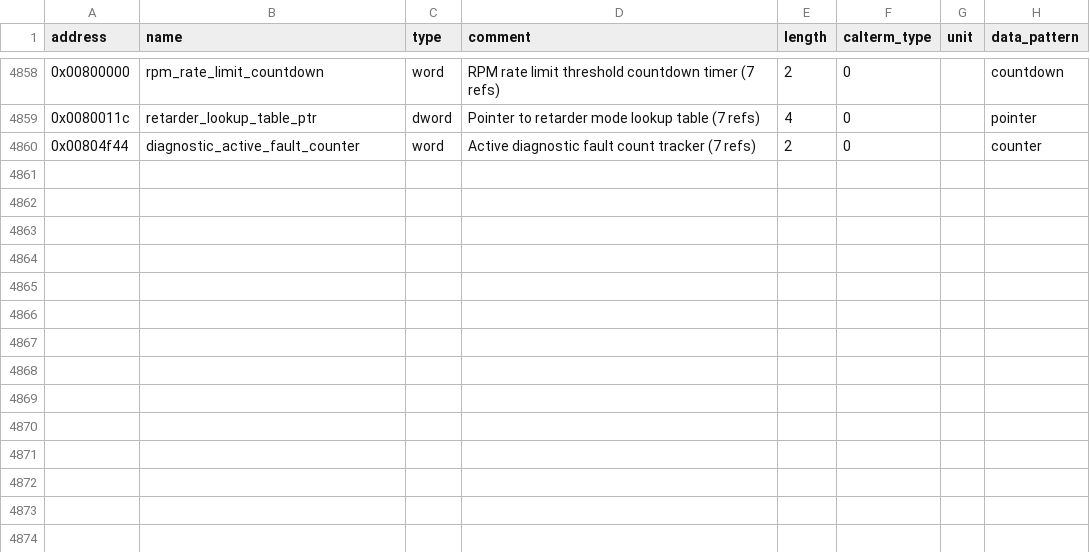
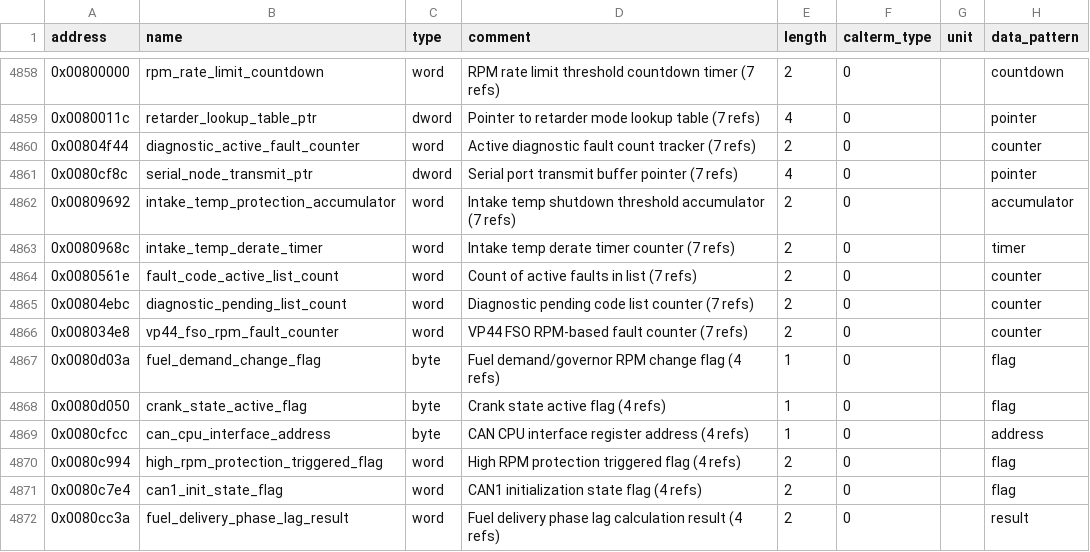
Before and after one commit to jlaustill/J90280.05.analysis, a CSV file: ghidra/CM550.rep/global_variables.csv, drawn as a sheet; only a part is shown, gaps mark what is left out.

```diff
--- a/ghidra/CM550.rep/global_variables.csv
+++ b/ghidra/CM550.rep/global_variables.csv
@@ -4860 +4860,13 @@ address,name,type,comment,length,calterm_type,unit,data_pattern
 0x00804f44,diagnostic_active_fault_counter,word,Active diagnostic fault count tracker (7 refs),2,0,,counter
+0x0080cf8c,serial_node_transmit_ptr,dword,Serial port transmit buffer pointer (7 refs),4,0,,pointer
+0x00809692,intake_temp_protection_accumulator,word,Intake temp shutdown threshold accumulator (7 refs),2,0,,accumulator
+0x0080968c,intake_temp_derate_timer,word,Intake temp derate timer counter (7 refs),2,0,,timer
+0x0080561e,fault_code_active_list_count,word,Count of active faults in list (7 refs),2,0,,counter
+0x00804ebc,diagnostic_pending_list_count,word,Diagnostic pending code list counter (7 refs),2,0,,counter
+0x008034e8,vp44_fso_rpm_fault_counter,word,VP44 FSO RPM-based fault counter (7 refs),2,0,,counter
+0x0080d03a,fuel_demand_change_flag,byte,Fuel demand/governor RPM change flag (4 refs),1,0,,flag
+0x0080d050,crank_state_active_flag,byte,Crank state active flag (4 refs),1,0,,flag
+0x0080cfcc,can_cpu_interface_address,byte,CAN CPU interface register address (4 refs),1,0,,address
+0x0080c994,high_rpm_protection_triggered_flag,word,High RPM protection triggered flag (4 refs),2,0,,flag
+0x0080c7e4,can1_init_state_flag,word,CAN1 initialization state flag (4 refs),2,0,,flag
+0x0080cc3a,fuel_delivery_phase_lag_result,word,Fuel delivery phase lag calculation result (4 refs),2,0,,result
```
Also changed, not shown: 2 other files.
